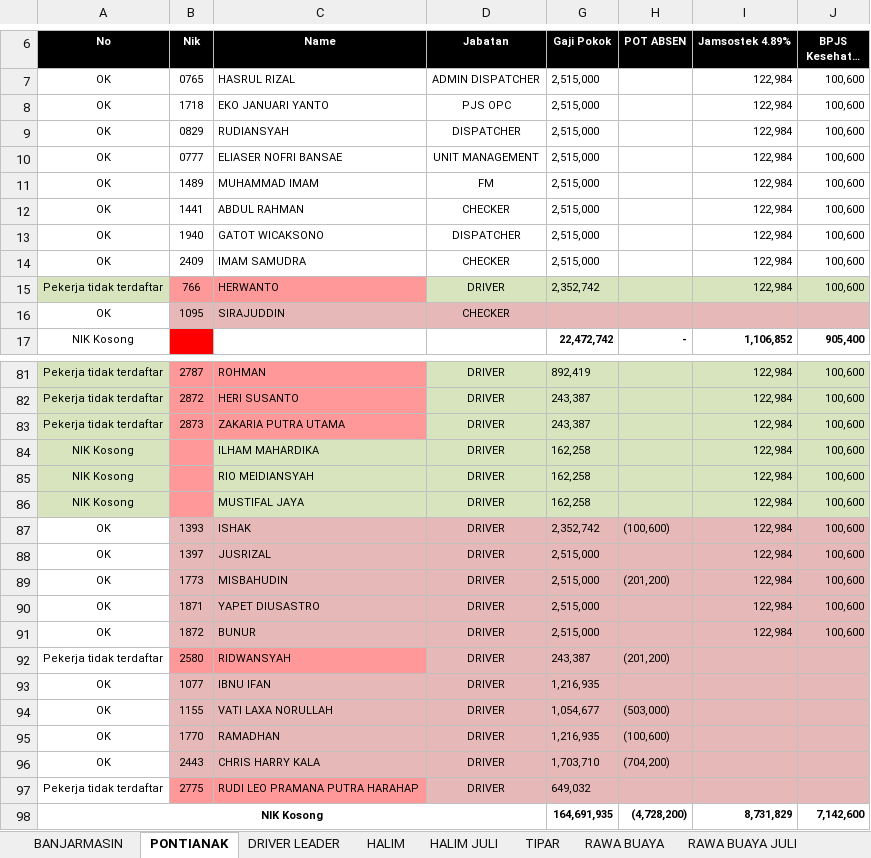
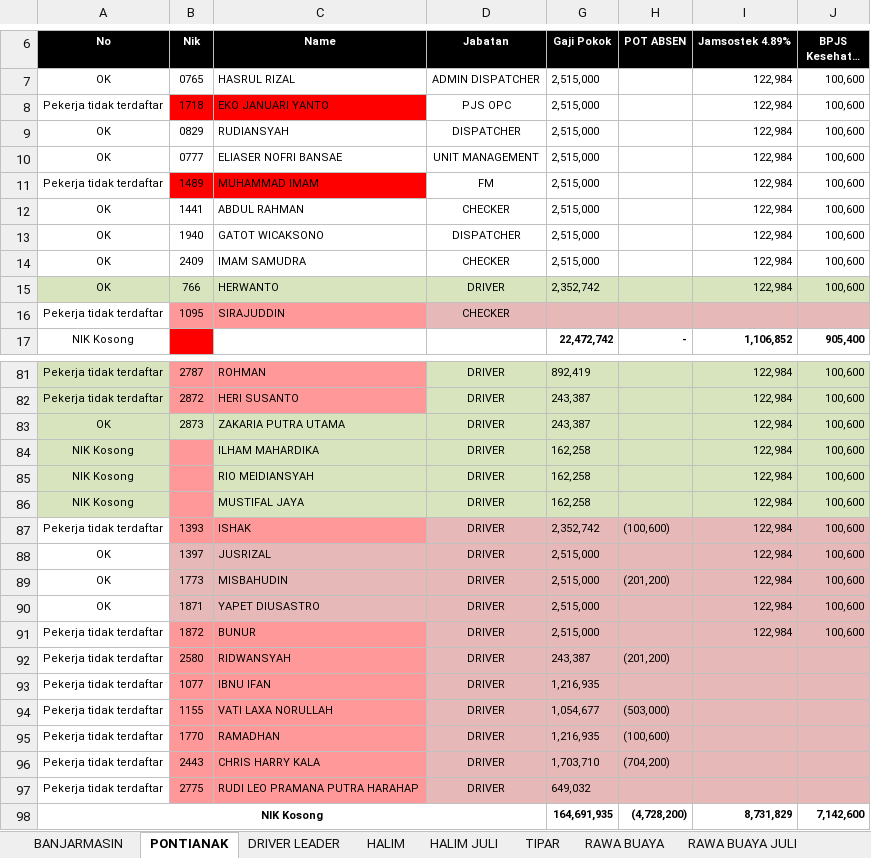
Before and after one commit to titoanugerah/PayrollSystem, an Excel workbook: wwwroot/file/ErrorUpload.xlsx, sheet PONTIANAK, drawn as a sheet; only a part is shown, gaps mark what is left out; long unchanged cells end in …; values as stored, in another font and other column widths than the file's, no borders; conditional formats not drawn; the diff covers the shown part only; the diff names each change by its address in the sheet, - before the commit and + after, or states it on an @@ line.

```diff
--- a/wwwroot/file/ErrorUpload.xlsx (sheet PONTIANAK)
+++ b/wwwroot/file/ErrorUpload.xlsx (sheet PONTIANAK)
-A8 (No): OK
+A8 (No): Pekerja tidak terdaftar
-B8:C8 fill: none
+B8:C8 fill: #FF0000
-A11 (No): OK
+A11 (No): Pekerja tidak terdaftar
-B11:C11 fill: none
+B11:C11 fill: #FF0000
-A15 (No): Pekerja tidak terdaftar
+A15 (No): OK
-B15:C15 fill: #FF9999
+B15:C15 fill: #D7E4BD
-A16 (No): OK
+A16 (No): Pekerja tidak terdaftar
-B16:C16 fill: #E6B9B8
+B16:C16 fill: #FF9999
-A83 (No): Pekerja tidak terdaftar
+A83 (No): OK
-B83:C83 fill: #FF9999
+B83:C83 fill: #D7E4BD
-A87 (No): OK
+A87 (No): Pekerja tidak terdaftar
-B87:C87 fill: #E6B9B8
+B87:C87 fill: #FF9999
-A91 (No): OK
+A91 (No): Pekerja tidak terdaftar
-B91:C91 fill: #E6B9B8
+B91:C91 fill: #FF9999
-A93:A96 (No): OK
+A93:A96 (No): Pekerja tidak terdaftar
-B93:C96 fill: #E6B9B8
+B93:C96 fill: #FF9999
```
Also changed, not shown: 4 edited cells and cell formats elsewhere in this sheet, sheet PALEMBANG, sheet GORONTALO, sheet MANADO, sheet BENGKULU, sheet BANJARMASIN, sheet HALIM, 15 more sheets, 11 other files.
